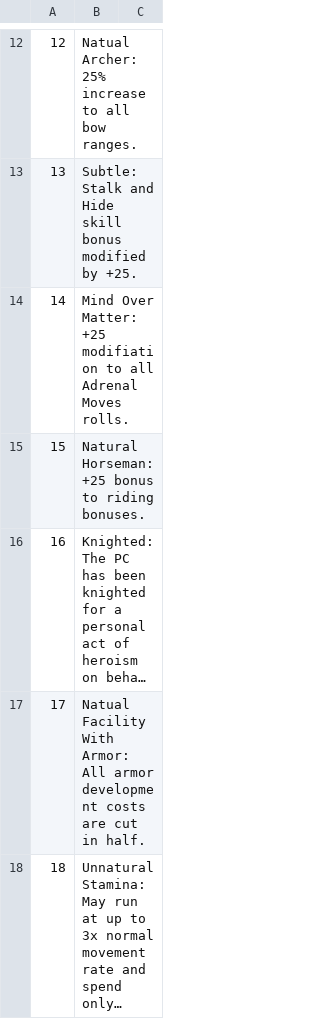
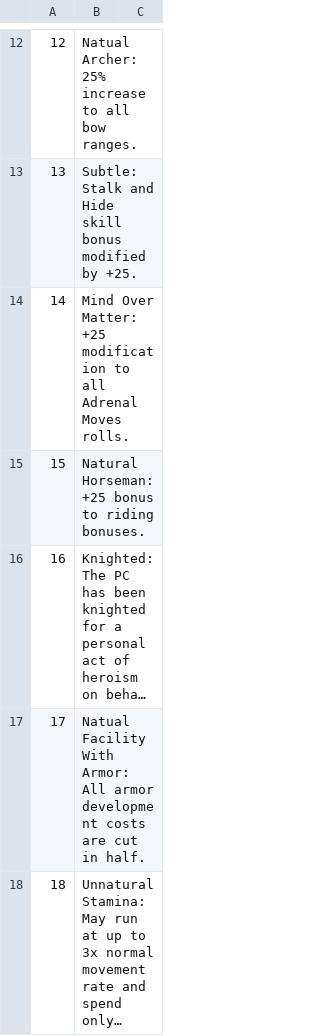
Before and after one commit to telathos/pyRoleManager, a CSV file: cfg/backgrd.csv, drawn as a sheet; only a part is shown, gaps mark what is left out; long unchanged cells end in ….

Commit message:
Corrected typo and removed old characters

```diff
--- a/cfg/backgrd.csv
+++ b/cfg/backgrd.csv
@@ -13,3 +13,3 @@
 13,Subtle: Stalk and Hide skill bonus modified by +25.,
-14,Mind Over Matter: +25 modifiation to all Adrenal Moves rolls.,
+14,Mind Over Matter: +25 modification to all Adrenal Moves rolls.,
 15,Natural Horseman: +25 bonus to riding bonuses.,
```
Also changed, not shown: 4 other files.
